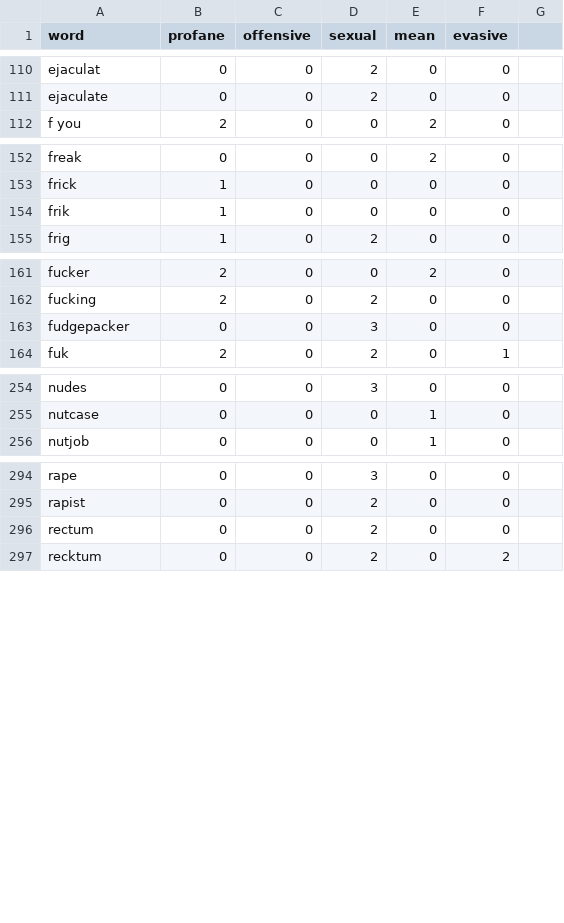
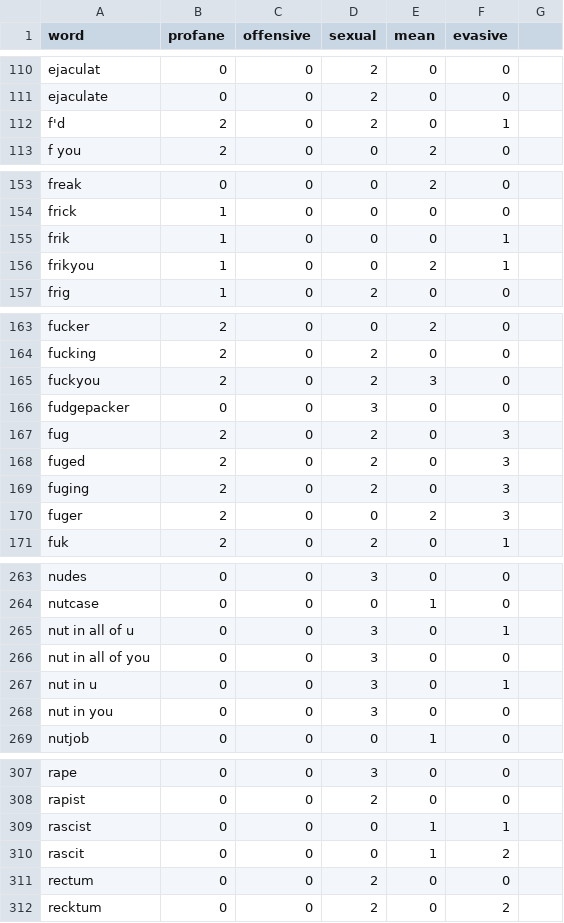
Before and after one commit to finnbear/rustrict, a CSV file: src/profanity.csv, drawn as a sheet; only a part is shown, gaps mark what is left out; the diff covers the shown part only.

```diff
--- a/src/profanity.csv
+++ b/src/profanity.csv
@@ -111,2 +111,3 @@ ejaculat,0,0,2,0,0
 ejaculate,0,0,2,0,0
+f'd,2,0,2,0,1
 f you,2,0,0,2,0
@@ -153,3 +154,4 @@ freak,0,0,0,2,0
 frick,1,0,0,0,0
-frik,1,0,0,0,0
+frik,1,0,0,0,1
+frikyou,1,0,0,2,1
 frig,1,0,2,0,0
@@ -162,3 +164,8 @@ fucker,2,0,0,2,0
 fucking,2,0,2,0,0
+fuckyou,2,0,2,3,0
 fudgepacker,0,0,3,0,0
+fug,2,0,2,0,3
+fuged,2,0,2,0,3
+fuging,2,0,2,0,3
+fuger,2,0,0,2,3
 fuk,2,0,2,0,1
@@ -255,2 +264,6 @@ nudes,0,0,3,0,0
 nutcase,0,0,0,1,0
+nut in all of u,0,0,3,0,1
+nut in all of you,0,0,3,0,0
+nut in u,0,0,3,0,1
+nut in you,0,0,3,0,0
 nutjob,0,0,0,1,0
@@ -295,2 +308,4 @@ rape,0,0,3,0,0
 rapist,0,0,2,0,0
+rascist,0,0,0,1,1
+rascit,0,0,0,1,2
 rectum,0,0,2,0,0
```
Also changed, not shown: 4 added rows and 2 edited cells elsewhere in this file, src/replacements.csv, src/replacements_extra.csv, 8 other files.
